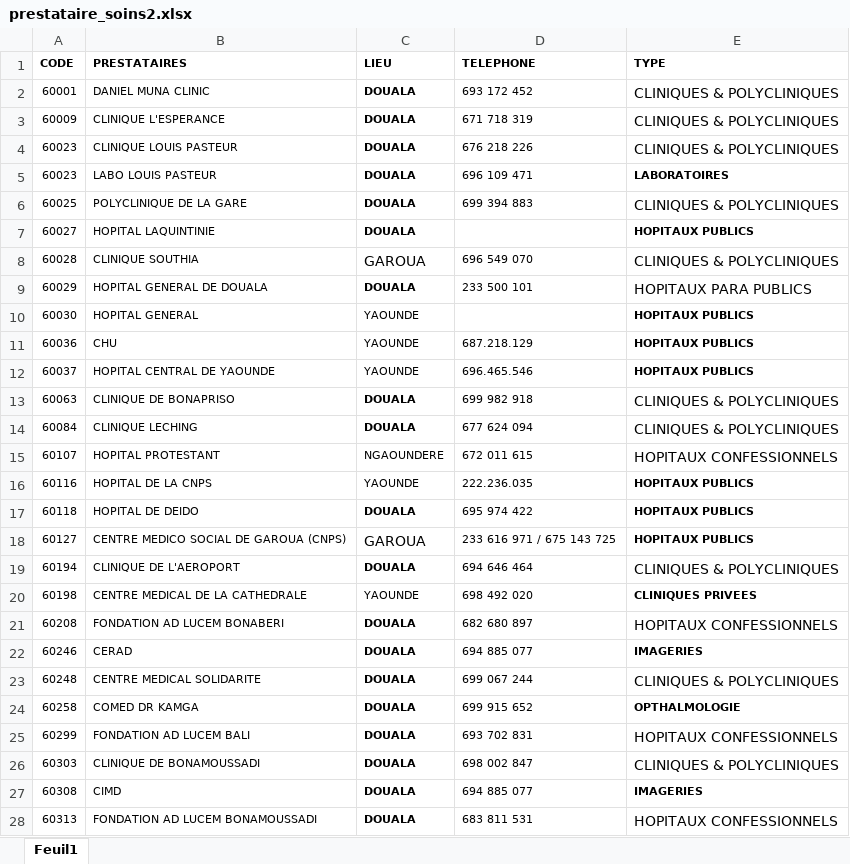
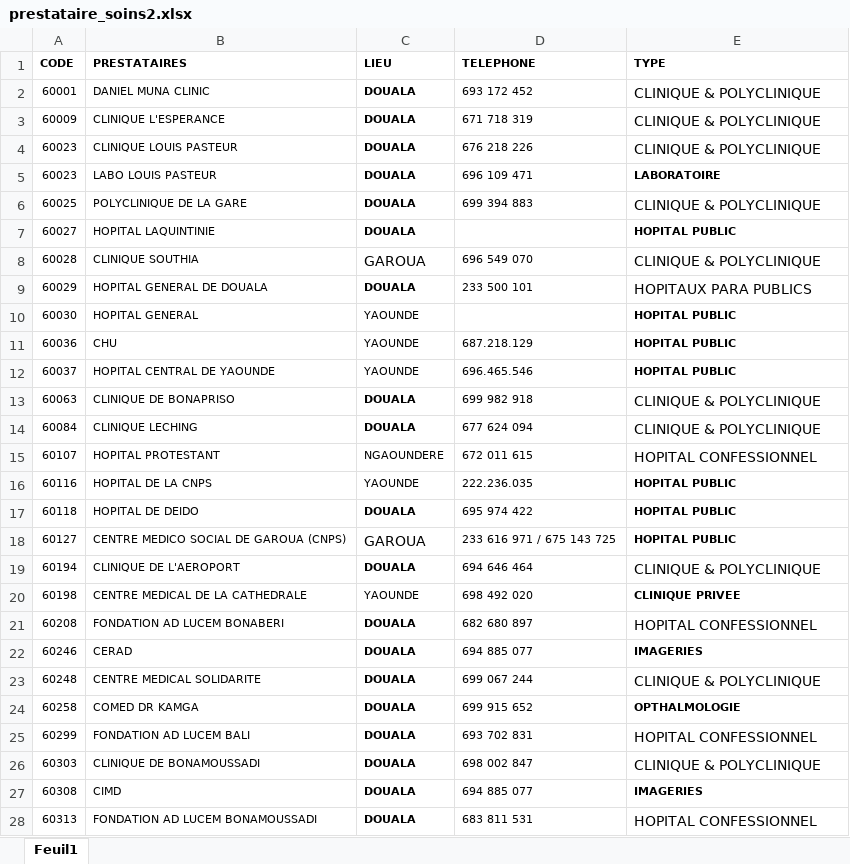
Before and after one commit to Renew32/WxDB, an Excel workbook: chanas/presta/media/prestataire_soins2.xlsx, sheet Feuil1, drawn as a sheet; only a part is shown; values as stored, in another font and other column widths than the file's, no borders; table styles not drawn; the diff covers the shown part only; the diff names each change by its address in the sheet, - before the commit and + after, or states it on an @@ line.

```diff
--- a/chanas/presta/media/prestataire_soins2.xlsx (sheet Feuil1)
+++ b/chanas/presta/media/prestataire_soins2.xlsx (sheet Feuil1)
-E2:E4 (TYPE): CLINIQUES & POLYCLINIQUES
+E2:E4 (TYPE): CLINIQUE & POLYCLINIQUE
-E5 (TYPE): LABORATOIRES
+E5 (TYPE): LABORATOIRE
-E6 (TYPE): CLINIQUES & POLYCLINIQUES
+E6 (TYPE): CLINIQUE & POLYCLINIQUE
-E7 (TYPE): HOPITAUX PUBLICS
+E7 (TYPE): HOPITAL PUBLIC
-E8 (TYPE): CLINIQUES & POLYCLINIQUES
+E8 (TYPE): CLINIQUE & POLYCLINIQUE
-E10:E12 (TYPE): HOPITAUX PUBLICS
+E10:E12 (TYPE): HOPITAL PUBLIC
-E13:E14 (TYPE): CLINIQUES & POLYCLINIQUES
+E13:E14 (TYPE): CLINIQUE & POLYCLINIQUE
-E15 (TYPE): HOPITAUX CONFESSIONNELS
+E15 (TYPE): HOPITAL CONFESSIONNEL
-E16:E18 (TYPE): HOPITAUX PUBLICS
+E16:E18 (TYPE): HOPITAL PUBLIC
-E19 (TYPE): CLINIQUES & POLYCLINIQUES
+E19 (TYPE): CLINIQUE & POLYCLINIQUE
-E20 (TYPE): CLINIQUES PRIVEES
+E20 (TYPE): CLINIQUE PRIVEE
-E21 (TYPE): HOPITAUX CONFESSIONNELS
+E21 (TYPE): HOPITAL CONFESSIONNEL
-E23 (TYPE): CLINIQUES & POLYCLINIQUES
+E23 (TYPE): CLINIQUE & POLYCLINIQUE
-E25 (TYPE): HOPITAUX CONFESSIONNELS
+E25 (TYPE): HOPITAL CONFESSIONNEL
-E26 (TYPE): CLINIQUES & POLYCLINIQUES
+E26 (TYPE): CLINIQUE & POLYCLINIQUE
-E28 (TYPE): HOPITAUX CONFESSIONNELS
+E28 (TYPE): HOPITAL CONFESSIONNEL
```
Also changed, not shown: 226 edited cells and cell formats elsewhere in this sheet, 16 other files.
